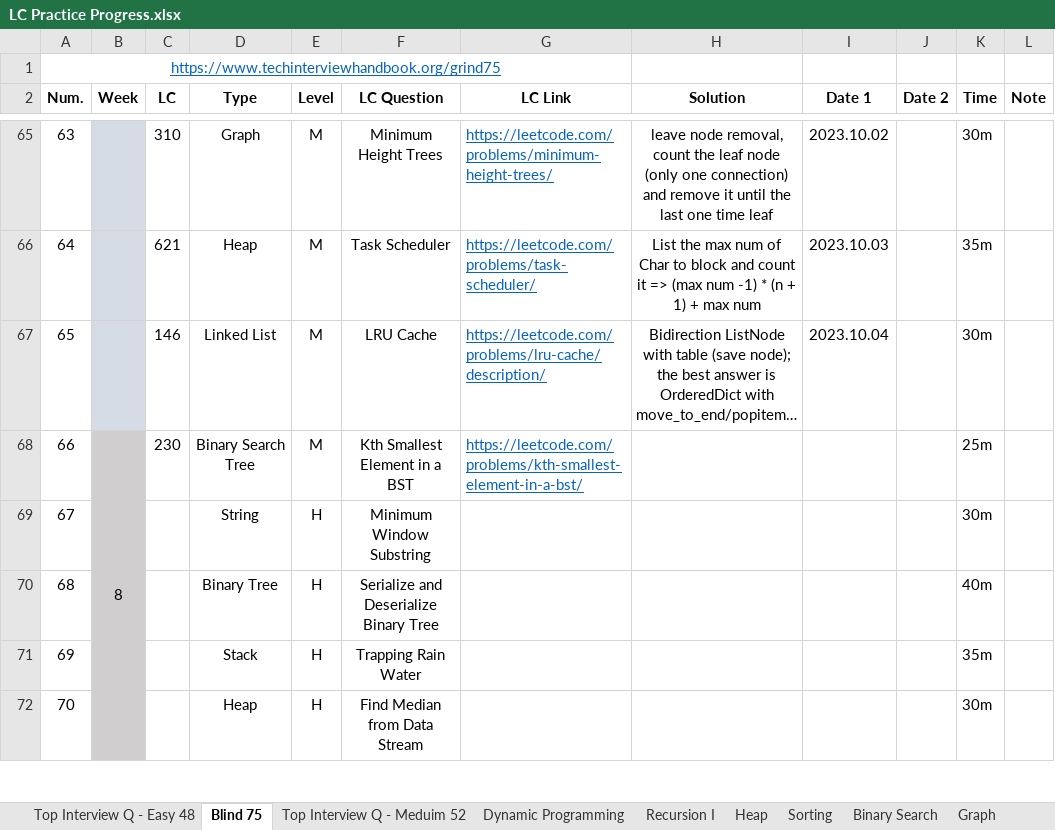
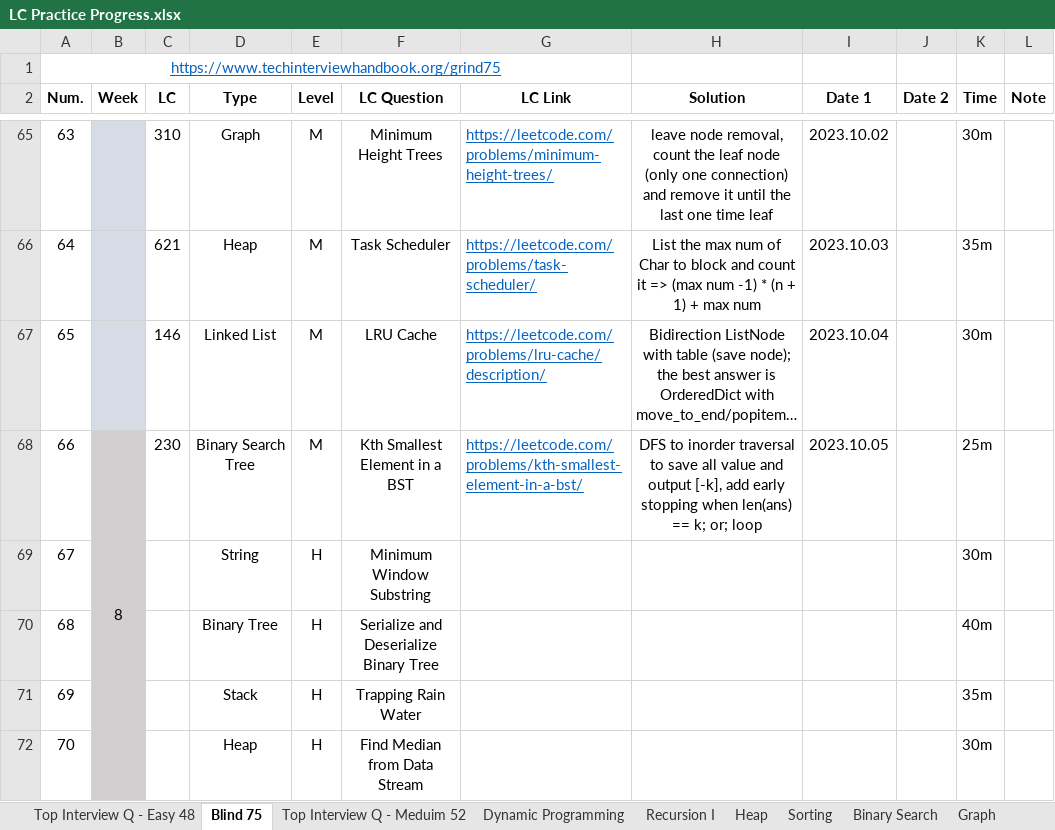
Before and after one commit to Ylieo816/Learning-Leetcode, an Excel workbook: LC Practice Progress.xlsx, sheet Blind 75, drawn as a sheet; only a part is shown, gaps mark what is left out; long unchanged cells end in …; values as stored, in another font and other column widths than the file's, no borders; the diff names each change by its address in the sheet, - before the commit and + after, or states it on an @@ line.

Commit message:
[20231005] Leetcode - Blind 75 (66)

```diff
--- a/LC Practice Progress.xlsx (sheet Blind 75)
+++ b/LC Practice Progress.xlsx (sheet Blind 75)
-H68 (Solution): (empty)
+H68 (Solution): DFS to inorder traversal to save all value and output [-k], add early stopping when len(ans) == k; or; loop
-I68 (Date 1): (empty)
+I68 (Date 1): 2023.10.05
```
Also changed, not shown: 1 other file.
